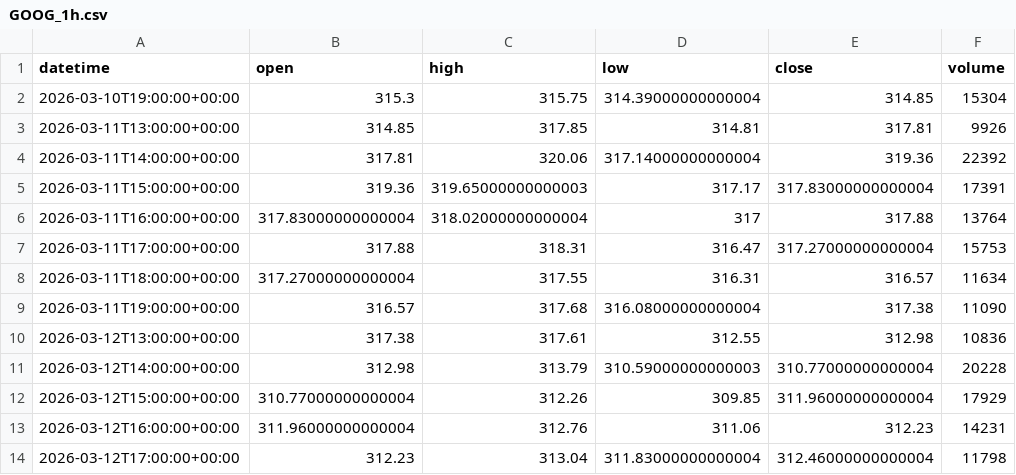
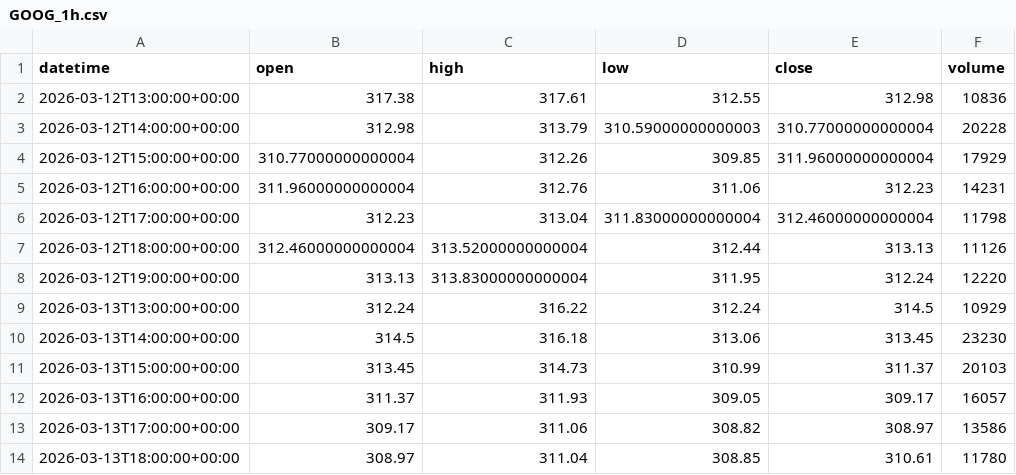
Before and after one commit to getdata-finance/goog-1h-ohlcv-stocks-historical-data, a CSV file: GOOG_1h.csv, drawn as a sheet; only a part is shown; the shorter side is filled out with more unchanged rows; removed rows and columns are numbered as before the commit, all else as after; the diff covers the shown part only; the diff names each change by its address in the sheet, - before the commit and + after, or states it on an @@ line.

```diff
--- a/GOOG_1h.csv
+++ b/GOOG_1h.csv
-row 2: 2026-03-10T19:00:00+00:00 | 315.3 | 315.75 | 314.39000000000004 | 314.85 | 15304
-row 3: 2026-03-11T13:00:00+00:00 | 314.85 | 317.85 | 314.81 | 317.81 | 9926
-row 4: 2026-03-11T14:00:00+00:00 | 317.81 | 320.06 | 317.14000000000004 | 319.36 | 22392
-row 5: 2026-03-11T15:00:00+00:00 | 319.36 | 319.65000000000003 | 317.17 | 317.83000000000004 | 17391
-row 6: 2026-03-11T16:00:00+00:00 | 317.83000000000004 | 318.02000000000004 | 317 | 317.88 | 13764
-row 7: 2026-03-11T17:00:00+00:00 | 317.88 | 318.31 | 316.47 | 317.27000000000004 | 15753
-row 8: 2026-03-11T18:00:00+00:00 | 317.27000000000004 | 317.55 | 316.31 | 316.57 | 11634
-row 9: 2026-03-11T19:00:00+00:00 | 316.57 | 317.68 | 316.08000000000004 | 317.38 | 11090
```
Also changed, not shown: 21 added rows and 12 edited cells elsewhere in this file, 1 other file.
